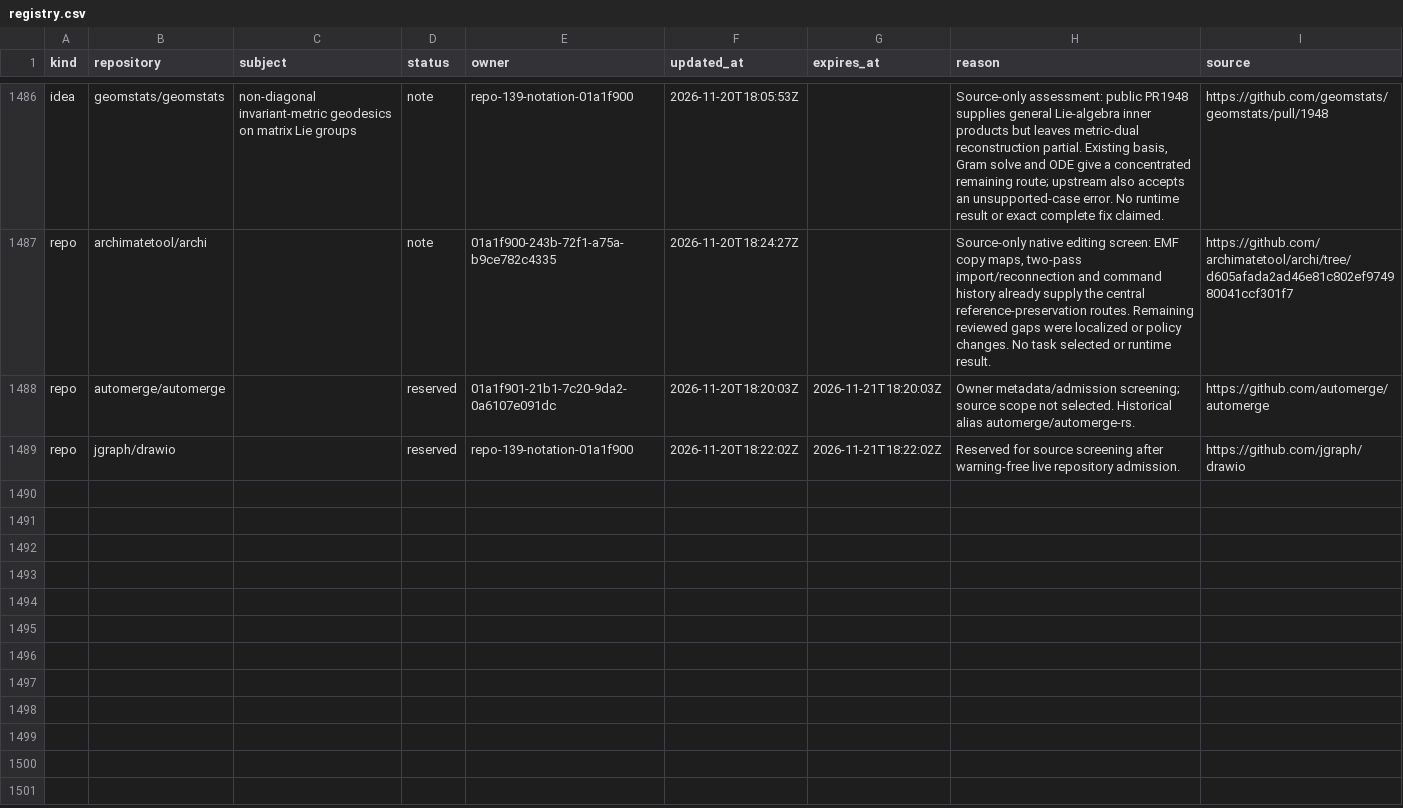
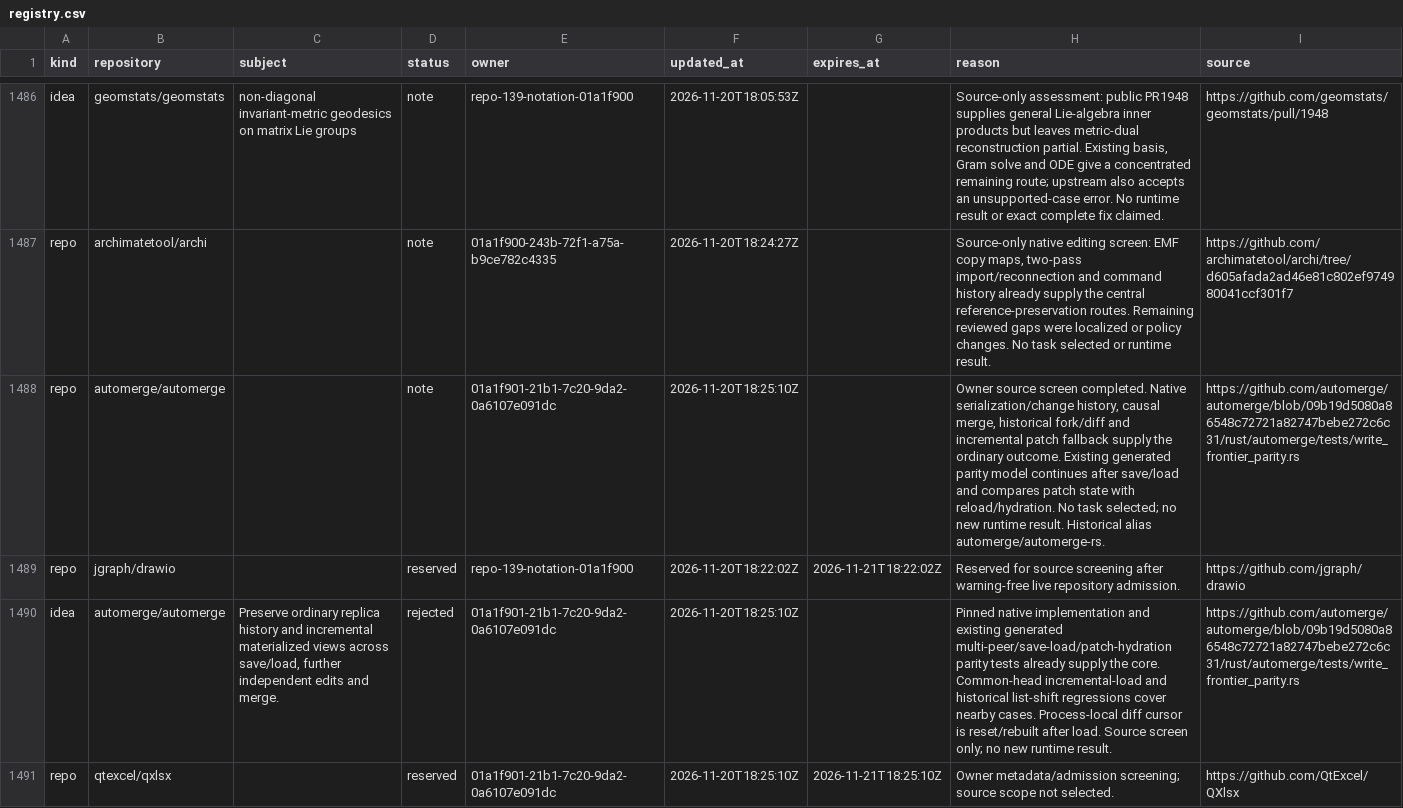
Before and after one commit to samridh-girdhar/disallowed-repos, a CSV file: registry.csv, drawn as a sheet; only a part is shown, gaps mark what is left out; the diff names each change by its address in the sheet, - before the commit and + after, or states it on an @@ line.

Commit message:
Close Automerge native history screen and reserve QXlsx

```diff
--- a/registry.csv
+++ b/registry.csv
-D1488 (status): reserved
+D1488 (status): note
-F1488 (updated_at): 2026-11-20T18:20:03Z
+F1488 (updated_at): 2026-11-20T18:25:10Z
-G1488 (expires_at): 2026-11-21T18:20:03Z
+G1488 (expires_at): (empty)
-H1488 (reason): Owner metadata/admission screening; source scope not selected. Historical alias…
+H1488 (reason): Owner source screen completed. Native serialization/change history, causal merge, historical fork/diff and incremental patch fallback supply the ordinary outcome. Existing generated parity model continues after save/load and compares patch state with reload/hydration. No task selected; no new runtime result. Historical alias…
-I1488 (source): https://github.com/automerge/automerge
+I1488 (source): https://github.com/automerge/automerge/blob/09b19d5080a86548c72721a82747bebe272c6c31/rust/automerge/tests/write_frontier_parity.rs
+row 1490: idea | automerge/automerge | Preserve ordinary replica history and incremental materialized views across save/load, further independent edits and merge. | rejected | 01a1f901-21b1-7c20-9da2-0a6107e091dc | 2026-11-20T18:25:10Z |  | Pinned native implementation and existing generated multi-peer/save-load/patch-hydration parity tests already supply the core. Common-head incremental-load and historical list-shift regressions cover nearby cases. Process-local diff cursor is reset/rebuilt after load. Source screen only; no new runtime result. | https://github.com/automerge/automerge/blob/09b19d5080a86548c72721a82747bebe272c6c31/rust/automerge/tests/write_frontier_parity.rs
+row 1491: repo | qtexcel/qxlsx |  | reserved | 01a1f901-21b1-7c20-9da2-0a6107e091dc | 2026-11-20T18:25:10Z | 2026-11-21T18:25:10Z | Owner metadata/admission screening; source scope not selected. | https://github.com/QtExcel/QXlsx
```
